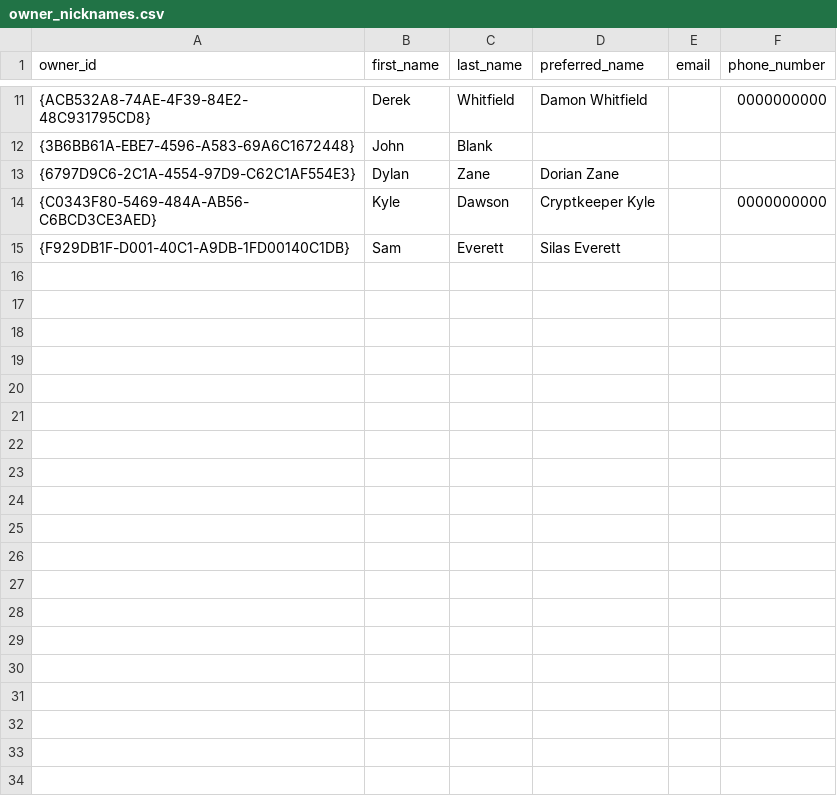
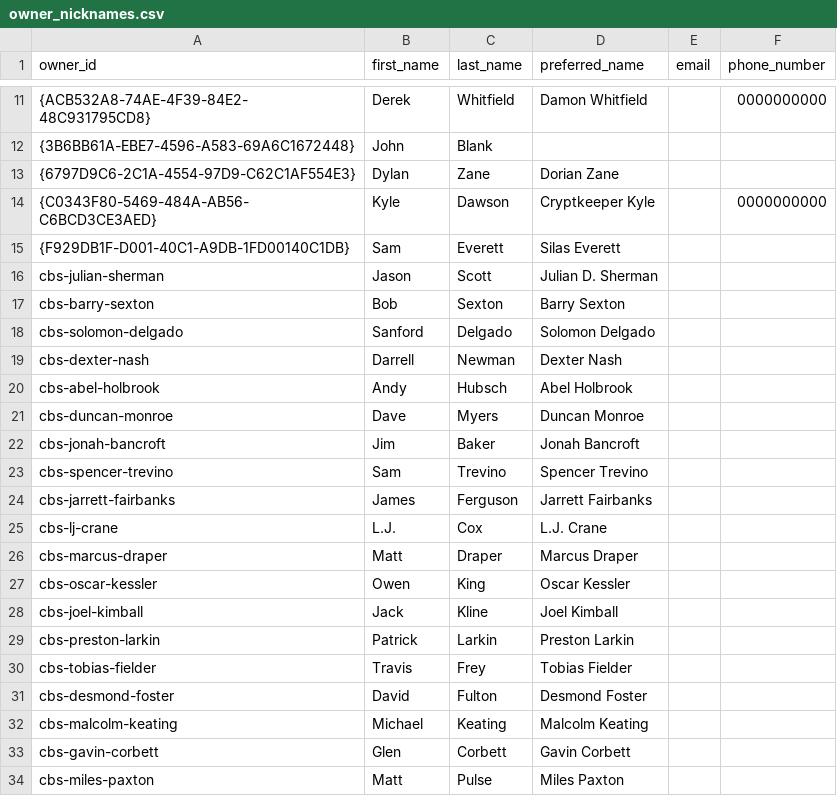
Before and after one commit to KyleDawson24/fantasy-league-almanac, a CSV file: dbt_league/seeds/owner_nicknames.csv, drawn as a sheet; only a part is shown, gaps mark what is left out; the diff names each change by its address in the sheet, - before the commit and + after, or states it on an @@ line.

Commit message:
Home v2.1: ESPN-exact boards via the shared builders + CBS owner identity
Kyle's review round 1 (approach (a) -- reuse the ESPN builders; the (b)
refactor gains are documented in BRAINTHOUGHTS Wishlist):

- CBS owner identity, seed-curated (CBS serves none): cbs_team_owners
  mints 'cbs-' owner ids, names ride the SHARED owner_nicknames seed,
  flowing through the same dim_owner -> dim_team_owner chain as ESPN.
  Multi-owner display per spec: first names comma-joined (Bob, Sanford).
- cbs_franchises seed: curated abbrevs for all 34 franchise ids (CBS's
  own capture abbrevs are unusable -- T2/T3 both duplicated, AH/KR
  stale); continuity pairs deliberately share an abbrev.
- Union contract display columns filled: engine carries H/AB/HBP/SF/L
  as unpriced display context; CBS daily rows carry pro_team (captured),
  team_abbrev (seed), owner_name (current era, era-honest NULL history).
- Home right band now renders through
  format_all_league_team_row_with_deviation + _deviation_by_slot
  (player_key-aware) + _merge_home_bands + home_nav_link: Season board
  in ESPN's exact 10-column shape; All-Time board same shape with MLB
  Team current-or-blank, Fantasy Team = top-3 franchises by weighted
  active points, Owner blank until MLB-64. Deviation lens = new
  points_type='rostered'; label drops '& FA'. ESPN-restrained styling
  (the navy-everywhere noise is gone). Two-way pseudo names keep their
  split display but link bref by the human's name.

```diff
--- a/dbt_league/seeds/owner_nicknames.csv
+++ b/dbt_league/seeds/owner_nicknames.csv
+row 16: cbs-julian-sherman | Jason | Scott | Julian D. Sherman
+row 17: cbs-barry-sexton | Bob | Sexton | Barry Sexton
+row 18: cbs-solomon-delgado | Sanford | Delgado | Solomon Delgado
+row 19: cbs-dexter-nash | Darrell | Newman | Dexter Nash
+row 20: cbs-abel-holbrook | Andy | Hubsch | Abel Holbrook
+row 21: cbs-duncan-monroe | Dave | Myers | Duncan Monroe
+row 22: cbs-jonah-bancroft | Jim | Baker | Jonah Bancroft
+row 23: cbs-spencer-trevino | Sam | Trevino | Spencer Trevino
+row 24: cbs-jarrett-fairbanks | James | Ferguson | Jarrett Fairbanks
+row 25: cbs-lj-crane | L.J. | Cox | L.J. Crane
+row 26: cbs-marcus-draper | Matt | Draper | Marcus Draper
+row 27: cbs-oscar-kessler | Owen | King | Oscar Kessler
+row 28: cbs-joel-kimball | Jack | Kline | Joel Kimball
+row 29: cbs-preston-larkin | Patrick | Larkin | Preston Larkin
+row 30: cbs-tobias-fielder | Travis | Frey | Tobias Fielder
+row 31: cbs-desmond-foster | David | Fulton | Desmond Foster
+row 32: cbs-malcolm-keating | Michael | Keating | Malcolm Keating
+row 33: cbs-gavin-corbett | Glen | Corbett | Gavin Corbett
+row 34: cbs-miles-paxton | Matt | Pulse | Miles Paxton
```
Also changed, not shown: 13 other files.
